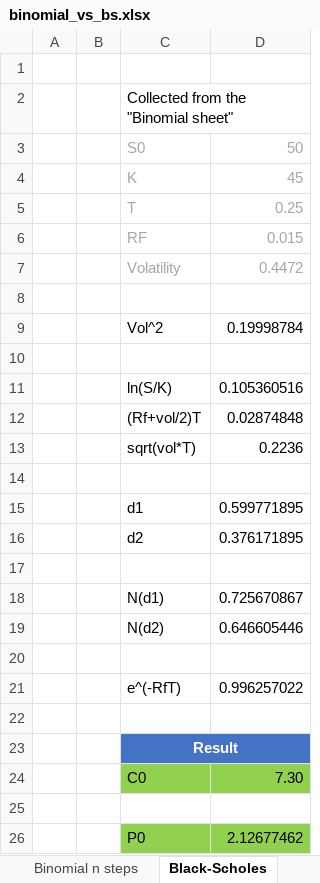
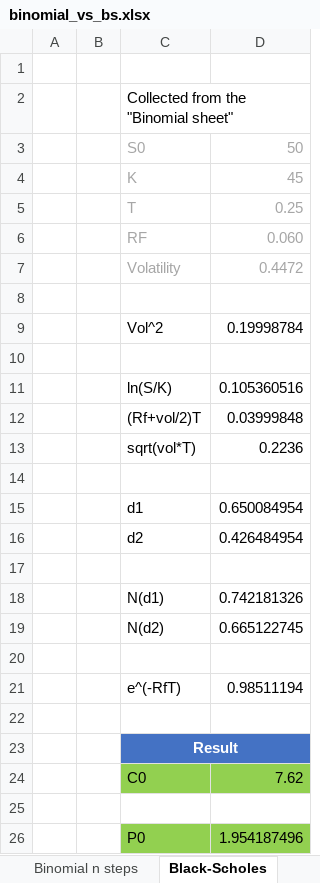
Before and after one commit to onorli/mst0037_files, an Excel workbook: files/binomial_vs_bs.xlsx, sheet Black-Scholes, drawn as a sheet; values as stored, in another font and other column widths than the file's, no borders; the diff names each change by its address in the sheet, - before the commit and + after, or states it on an @@ line.

```diff
--- a/files/binomial_vs_bs.xlsx (sheet Black-Scholes)
+++ b/files/binomial_vs_bs.xlsx (sheet Black-Scholes)
-D6: 0.015
+D6: 0.060
-D12: 0.02874848
+D12: 0.03999848
-D15: 0.599771895
+D15: 0.650084954
-D16: 0.376171895
+D16: 0.426484954
-D18: 0.725670867
+D18: 0.742181326
-D19: 0.646605446
+D19: 0.665122745
-D21: 0.996257022
+D21: 0.98511194
-D24: 7.30
+D24: 7.62
-D26: 2.12677462
+D26: 1.954187496
```
Also changed, not shown: 1 other file.
